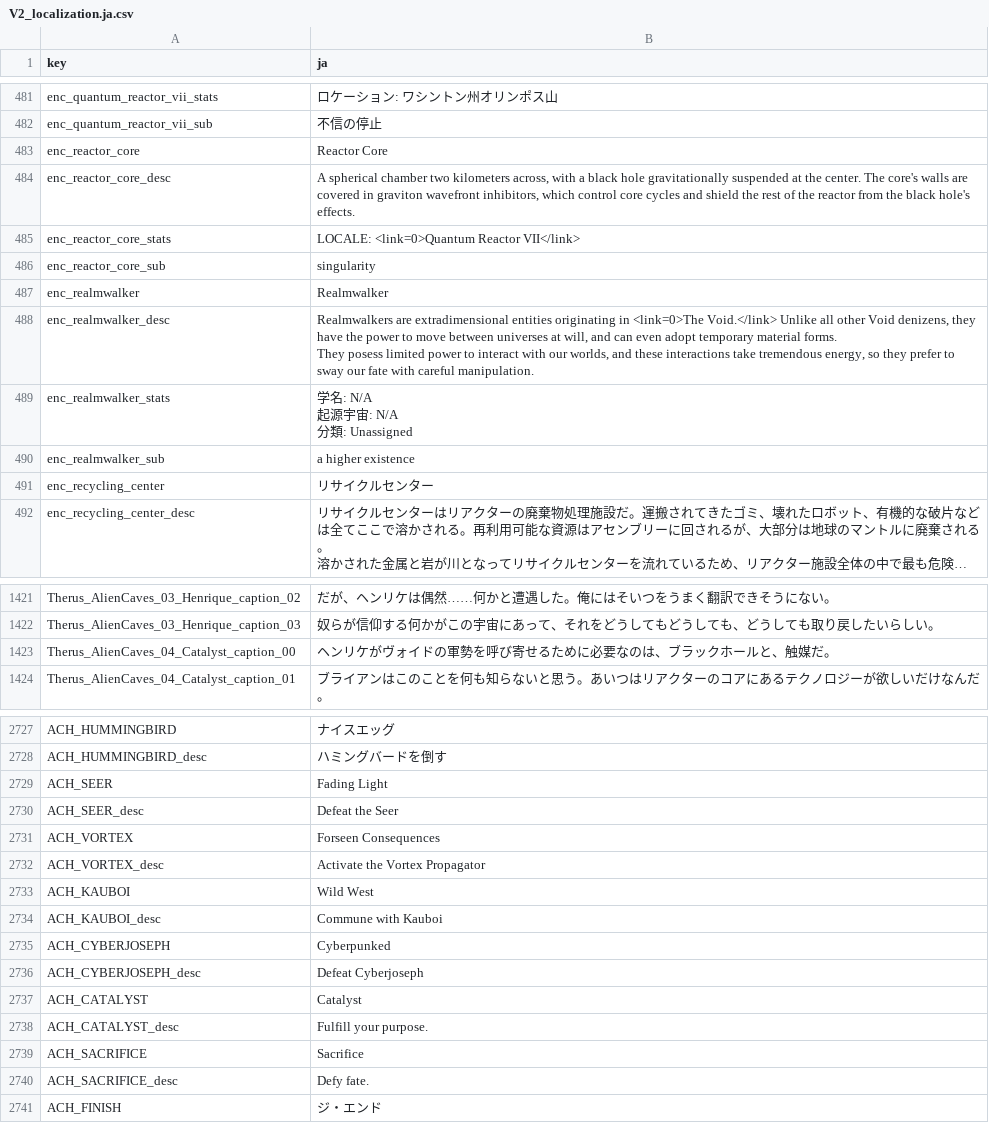
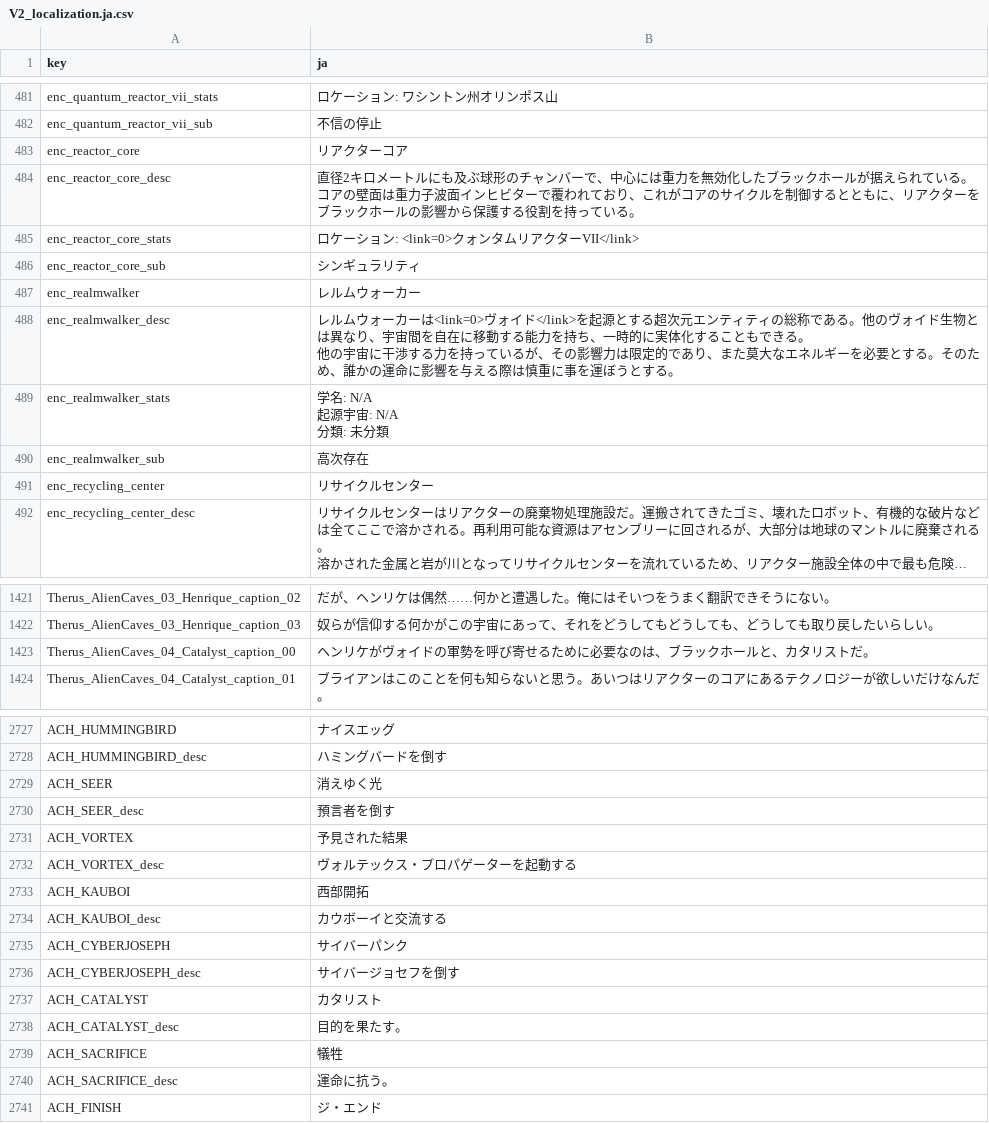
Before and after one commit to izayoi256/vertigo-2-ja, a CSV file: vertigo2_Data/StreamingAssets/Localization/V2_localization.ja.csv, drawn as a sheet; only a part is shown, gaps mark what is left out; long unchanged cells end in …; the diff covers the shown part only.

Commit message:
翻訳

```diff
--- a/vertigo2_Data/StreamingAssets/Localization/V2_localization.ja.csv
+++ b/vertigo2_Data/StreamingAssets/Localization/V2_localization.ja.csv
@@ -974,17 +974,15 @@ enc_quantum_reactor_vii_stats,ロケーション: ワシントン州オリンポ
 enc_quantum_reactor_vii_sub,不信の停止
-enc_reactor_core,Reactor Core
-enc_reactor_core_desc,"A spherical chamber two kilometers across, with a black hole gravitationally suspended at the center. The core's walls are covered in graviton wavefront inhibitors, which control core cycles and shield the rest of the reactor from the black hole's effects.
-
-"
-enc_reactor_core_stats,"LOCALE: <link=0>Quantum Reactor VII</link>
-"
-enc_reactor_core_sub,singularity
-enc_realmwalker,Realmwalker
-enc_realmwalker_desc,"Realmwalkers are extradimensional entities originating in <link=0>The Void.</link> Unlike all other Void denizens, they have the power to move between universes at will, and can even adopt temporary material forms.
-
-They posess limited power to interact with our worlds, and these interactions take tremendous energy, so they prefer to sway our fate with careful manipulation."
-enc_realmwalker_stats,"学名: N/A
-起源宇宙: N/A
-分類: Unassigned"
-enc_realmwalker_sub,a higher existence
+enc_reactor_core,リアクターコア
+enc_reactor_core_desc,"直径2キロメートルにも及ぶ球形のチャンバーで、中心には重力を無効化したブラックホールが据えられている。コアの壁面は重力子波面インヒビターで覆われており、これがコアのサイクルを制御するとともに、リアクターをブラックホールの影響から保護する役割を持っている。
+"
+enc_reactor_core_stats,ロケーション: <link=0>クォンタムリアクターVII</link>
+enc_reactor_core_sub,シンギュラリティ
+enc_realmwalker,レルムウォーカー
+enc_realmwalker_desc,"レルムウォーカーは<link=0>ヴォイド</link>を起源とする超次元エンティティの総称である。他のヴォイド生物とは異なり、宇宙間を自在に移動する能力を持ち、一時的に実体化することもできる。
+
+他の宇宙に干渉する力を持っているが、その影響力は限定的であり、また莫大なエネルギーを必要とする。そのため、誰かの運命に影響を与える際は慎重に事を運ぼうとする。"
+enc_realmwalker_stats,"学名: N/A
+起源宇宙: N/A
+分類: 未分類"
+enc_realmwalker_sub,高次存在
 enc_recycling_center,リサイクルセンター
@@ -2212,3 +2209,3 @@ Therus_AlienCaves_03_Henrique_caption_02,だが、ヘンリケは偶然……何
 Therus_AlienCaves_03_Henrique_caption_03,奴らが信仰する何かがこの宇宙にあって、それをどうしてもどうしても、どうしても取り戻したいらしい。
-Therus_AlienCaves_04_Catalyst_caption_00,ヘンリケがヴォイドの軍勢を呼び寄せるために必要なのは、ブラックホールと、触媒だ。
+Therus_AlienCaves_04_Catalyst_caption_00,ヘンリケがヴォイドの軍勢を呼び寄せるために必要なのは、ブラックホールと、カタリストだ。
 Therus_AlienCaves_04_Catalyst_caption_01,ブライアンはこのことを何も知らないと思う。あいつはリアクターのコアにあるテクノロジーが欲しいだけなんだ。
@@ -3565,14 +3562,14 @@ ACH_HUMMINGBIRD,ナイスエッグ
 ACH_HUMMINGBIRD_desc,ハミングバードを倒す
-ACH_SEER,Fading Light
-ACH_SEER_desc,Defeat the Seer
-ACH_VORTEX,Forseen Consequences
-ACH_VORTEX_desc,Activate the Vortex Propagator
-ACH_KAUBOI,Wild West
-ACH_KAUBOI_desc,Commune with Kauboi
-ACH_CYBERJOSEPH,Cyberpunked
-ACH_CYBERJOSEPH_desc,Defeat Cyberjoseph
-ACH_CATALYST,Catalyst
-ACH_CATALYST_desc,Fulfill your purpose.
-ACH_SACRIFICE,Sacrifice
-ACH_SACRIFICE_desc,Defy fate.
+ACH_SEER,消えゆく光
+ACH_SEER_desc,預言者を倒す
+ACH_VORTEX,予見された結果
+ACH_VORTEX_desc,ヴォルテックス・プロパゲーターを起動する
+ACH_KAUBOI,西部開拓
+ACH_KAUBOI_desc,カウボーイと交流する
+ACH_CYBERJOSEPH,サイバーパンク
+ACH_CYBERJOSEPH_desc,サイバージョセフを倒す
+ACH_CATALYST,カタリスト
+ACH_CATALYST_desc,目的を果たす。
+ACH_SACRIFICE,犠牲
+ACH_SACRIFICE_desc,運命に抗う。
 ACH_FINISH,ジ・エンド
```
Also changed, not shown: 16 edited cells elsewhere in this file.
